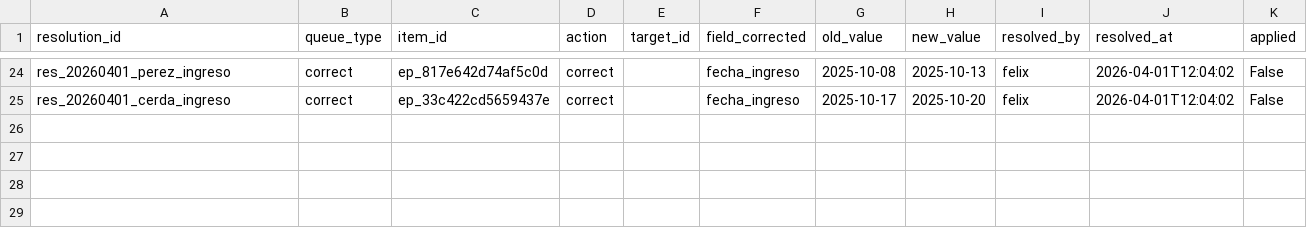
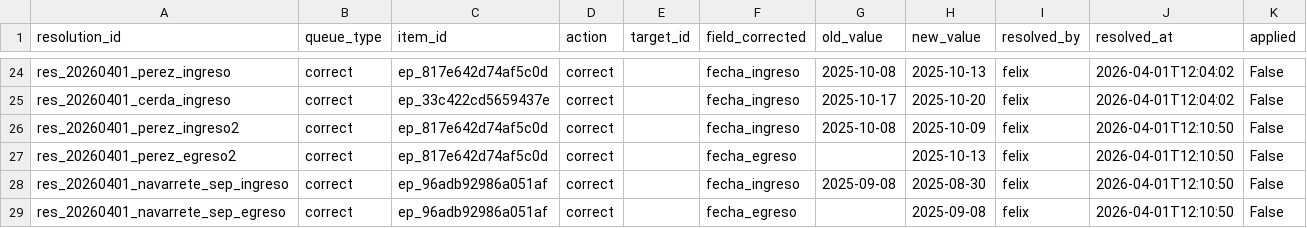
Before and after one commit to felix-antonio-sl/hdos, a CSV file: input/manual/manual_resolution.csv, drawn as a sheet; only a part is shown, gaps mark what is left out.

```diff
--- a/input/manual/manual_resolution.csv
+++ b/input/manual/manual_resolution.csv
@@ -25 +25,5 @@ res_20260401_perez_ingreso,correct,ep_817e642d74af5c0d,correct,,fecha_ingreso,20
 res_20260401_cerda_ingreso,correct,ep_33c422cd5659437e,correct,,fecha_ingreso,2025-10-17,2025-10-20,felix,2026-04-01T12:04:02,False
+res_20260401_perez_ingreso2,correct,ep_817e642d74af5c0d,correct,,fecha_ingreso,2025-10-08,2025-10-09,felix,2026-04-01T12:10:50,False
+res_20260401_perez_egreso2,correct,ep_817e642d74af5c0d,correct,,fecha_egreso,,2025-10-13,felix,2026-04-01T12:10:50,False
+res_20260401_navarrete_sep_ingreso,correct,ep_96adb92986a051af,correct,,fecha_ingreso,2025-09-08,2025-08-30,felix,2026-04-01T12:10:50,False
+res_20260401_navarrete_sep_egreso,correct,ep_96adb92986a051af,correct,,fecha_egreso,,2025-09-08,felix,2026-04-01T12:10:50,False
```
Also changed, not shown: output/spreadsheet/canonical/coverage_gap.csv, output/spreadsheet/canonical/episode_source.csv, 4 other files.
